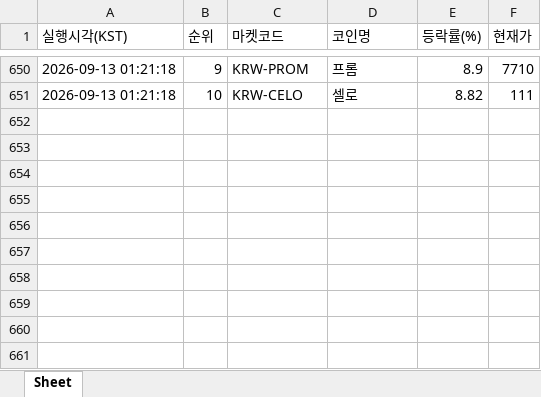
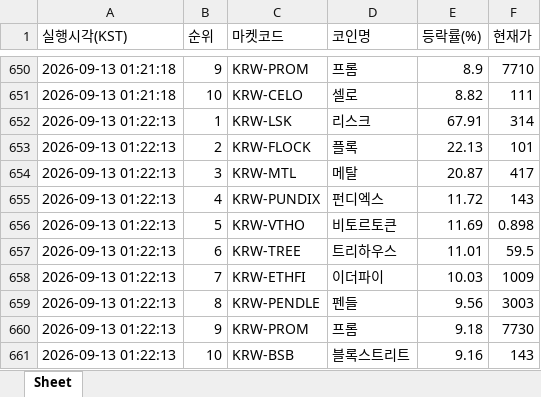
Before and after one commit to betterhwan-glitch/upbi-fire, an Excel workbook: coin_gainers.xlsx, sheet Sheet, drawn as a sheet; only a part is shown, gaps mark what is left out; values as stored, in another font and other column widths than the file's, no borders; the diff names each change by its address in the sheet, - before the commit and + after, or states it on an @@ line.

```diff
--- a/coin_gainers.xlsx (sheet Sheet)
+++ b/coin_gainers.xlsx (sheet Sheet)
+row 652: 2026-09-13 01:22:13 | 1 | KRW-LSK | 리스크 | 67.91 | 314
+row 653: 2026-09-13 01:22:13 | 2 | KRW-FLOCK | 플록 | 22.13 | 101
+row 654: 2026-09-13 01:22:13 | 3 | KRW-MTL | 메탈 | 20.87 | 417
+row 655: 2026-09-13 01:22:13 | 4 | KRW-PUNDIX | 펀디엑스 | 11.72 | 143
+row 656: 2026-09-13 01:22:13 | 5 | KRW-VTHO | 비토르토큰 | 11.69 | 0.898
+row 657: 2026-09-13 01:22:13 | 6 | KRW-TREE | 트리하우스 | 11.01 | 59.5
+row 658: 2026-09-13 01:22:13 | 7 | KRW-ETHFI | 이더파이 | 10.03 | 1009
+row 659: 2026-09-13 01:22:13 | 8 | KRW-PENDLE | 펜들 | 9.56 | 3003
+row 660: 2026-09-13 01:22:13 | 9 | KRW-PROM | 프롬 | 9.18 | 7730
+row 661: 2026-09-13 01:22:13 | 10 | KRW-BSB | 블록스트리트 | 9.16 | 143
```
